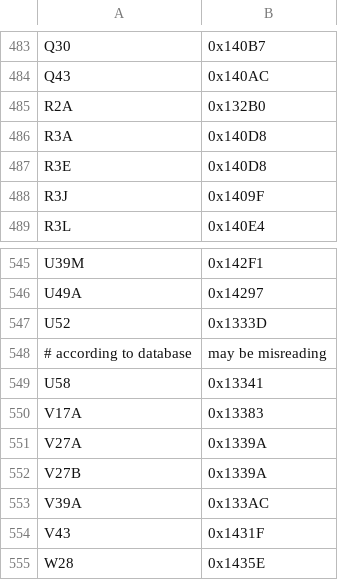
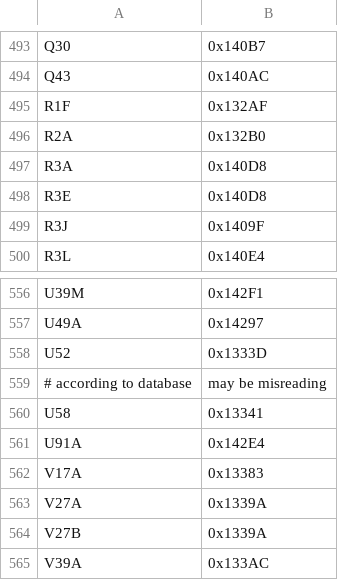
Before and after one commit to nederhof/hieropy, a CSV file: src/hieropy/resources/nameapproxmdc.csv, drawn as a sheet; only a part is shown, gaps mark what is left out; the shorter side is filled out with more unchanged rows; the diff covers the shown part only; the diff names each change by its address in the sheet, - before the commit and + after, or states it on an @@ line.

```diff
--- a/src/hieropy/resources/nameapproxmdc.csv
+++ b/src/hieropy/resources/nameapproxmdc.csv
+row 495: R1F | 0x132AF
+row 561: U91A | 0x142E4
```
Also changed, not shown: 12 added rows elsewhere in this file, src/hieropy/resources/legacy.csv, src/hieropy/resources/nameapproxcompositemdc.csv, 27 other files.
